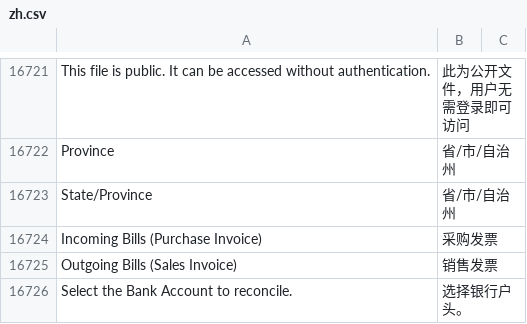
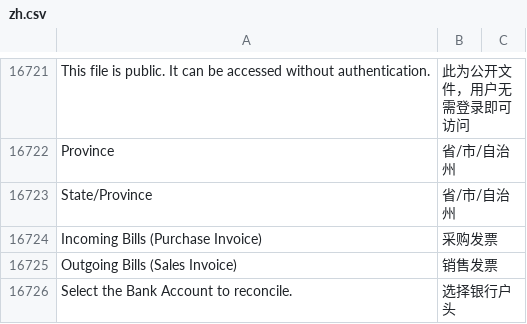
Before and after one commit to jinseyd/erpnext_chinese, a CSV file: erpnext_chinese/translations/zh.csv, drawn as a sheet; only a part is shown, gaps mark what is left out.

Commit message:
minor

```diff
--- a/erpnext_chinese/translations/zh.csv
+++ b/erpnext_chinese/translations/zh.csv
@@ -17448,2 +17448,2 @@ Incoming Bills (Purchase Invoice),采购发票
 Outgoing Bills (Sales Invoice),销售发票
-Select the Bank Account to reconcile.,选择银行户头。,
+Select the Bank Account to reconcile.,选择银行户头
```
